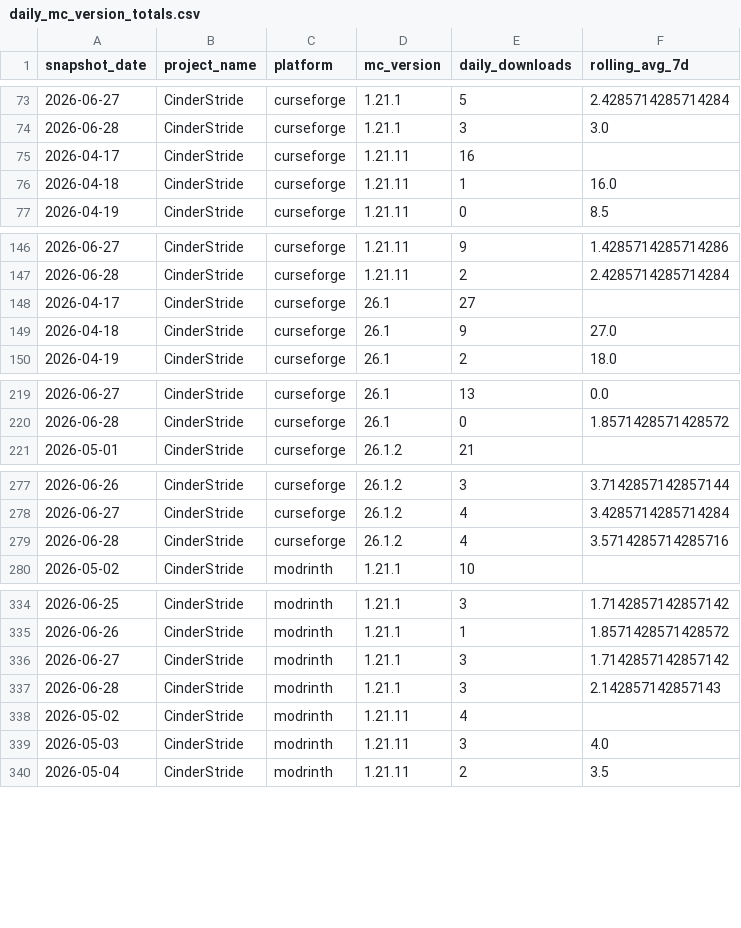
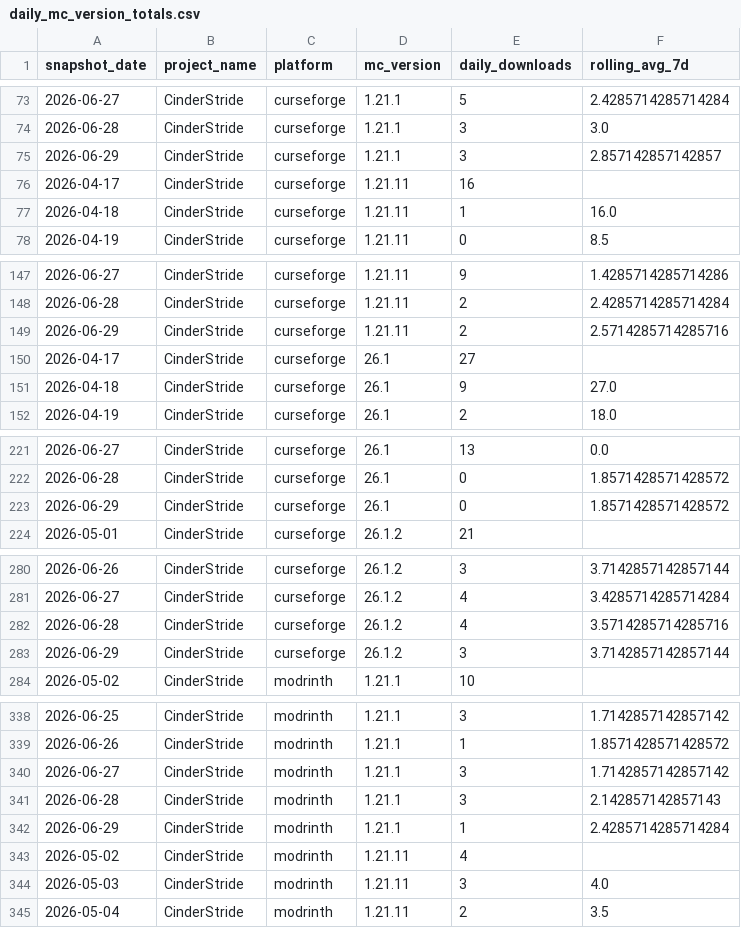
Before and after one commit to kingnhcomcast/modtracker, a CSV file: docs/daily_mc_version_totals.csv, drawn as a sheet; only a part is shown, gaps mark what is left out; the diff covers the shown part only; the diff names each change by its address in the sheet, - before the commit and + after, or states it on an @@ line.

```diff
--- a/docs/daily_mc_version_totals.csv
+++ b/docs/daily_mc_version_totals.csv
+row 75: 2026-06-29 | CinderStride | curseforge | 1.21.1 | 3 | 2.857142857142857
+row 149: 2026-06-29 | CinderStride | curseforge | 1.21.11 | 2 | 2.5714285714285716
+row 223: 2026-06-29 | CinderStride | curseforge | 26.1 | 0 | 1.8571428571428572
+row 283: 2026-06-29 | CinderStride | curseforge | 26.1.2 | 3 | 3.7142857142857144
+row 342: 2026-06-29 | CinderStride | modrinth | 1.21.1 | 1 | 2.4285714285714284
```
Also changed, not shown: 27 added rows elsewhere in this file, docs/daily_loader_totals.csv, docs/daily_mod_version_totals.csv, 46 other files.
